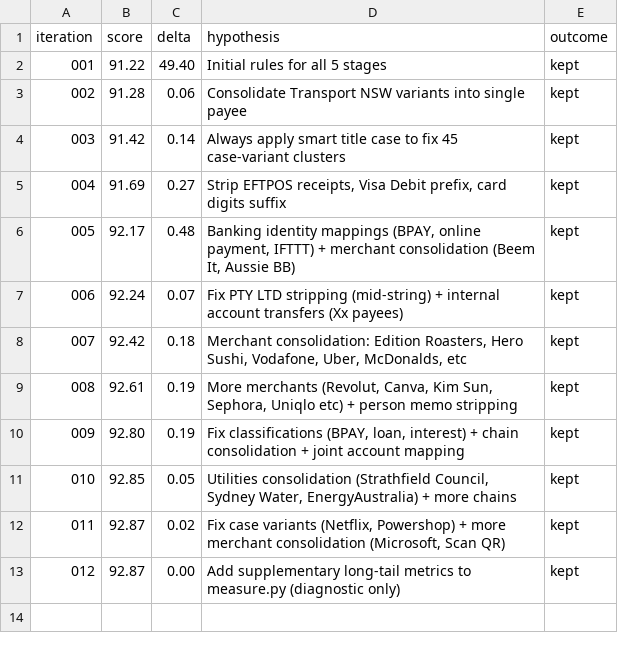
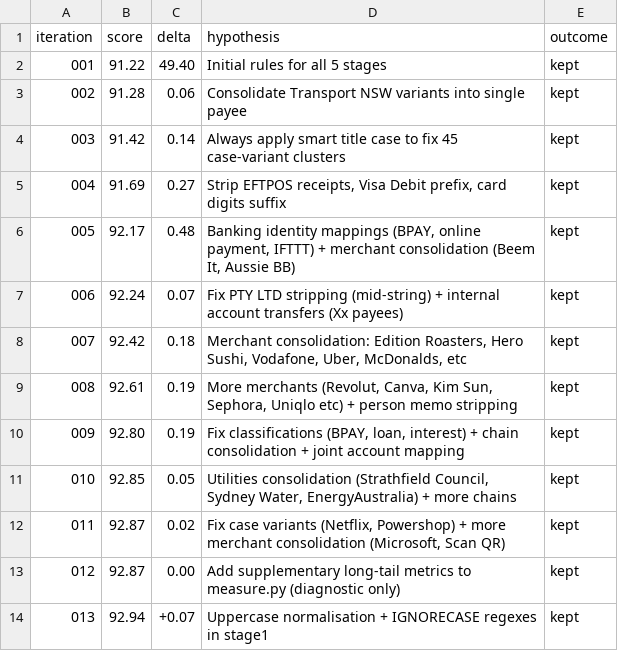
Before and after one commit to nelson/pocketsmith-rust-api, a TSV file: lab/iterations.tsv, drawn as a sheet.

```diff
--- a/lab/iterations.tsv
+++ b/lab/iterations.tsv
@@ -13 +13,2 @@ iteration	score	delta	hypothesis	outcome
 012	92.87	0.00	Add supplementary long-tail metrics to measure.py (diagnostic only)	kept
+013	92.94	+0.07	Uppercase normalisation + IGNORECASE regexes in stage1	kept
```
Also changed, not shown: 3 other files.
